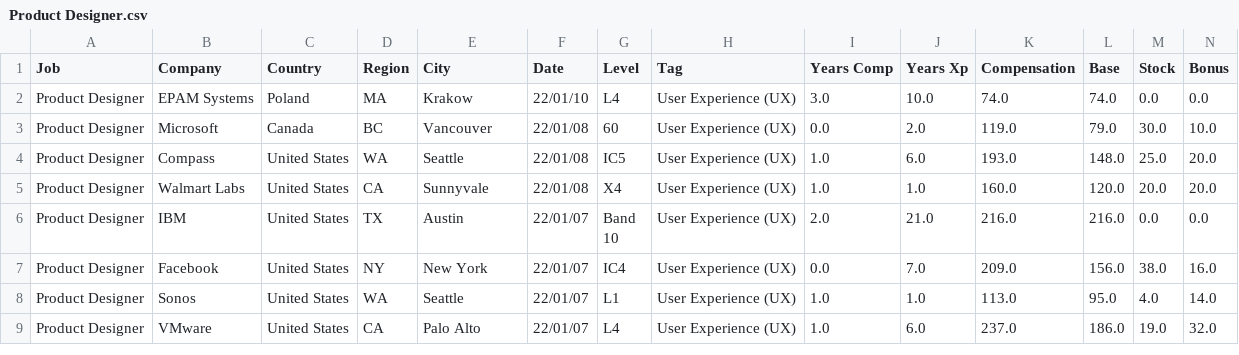
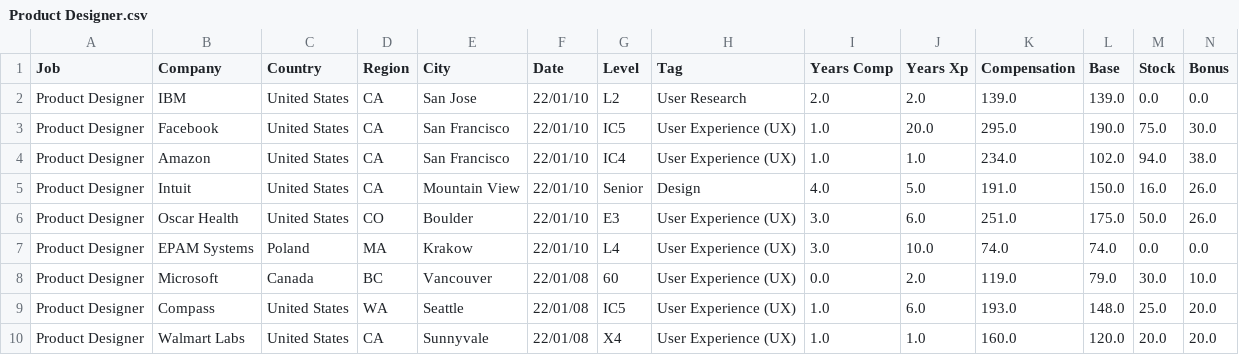
Before and after one commit to afruoy/scraper-levels.fyi, a CSV file: db/Product Designer.csv, drawn as a sheet; only a part is shown; the shorter side is filled out with more unchanged rows; rows hold the shown columns only; the diff names each change by its address in the sheet, - before the commit and + after, or states it on an @@ line.

```diff
--- a/db/Product Designer.csv
+++ b/db/Product Designer.csv
+row 2: Product Designer | IBM | United States | CA | San Jose | 22/01/10 | L2 | User Research | 2.0 | 2.0 | 139.0 | 139.0 | 0.0 | 0.0
+row 3: Product Designer | Facebook | United States | CA | San Francisco | 22/01/10 | IC5 | User Experience (UX) | 1.0 | 20.0 | 295.0 | 190.0 | 75.0 | 30.0
+row 4: Product Designer | Amazon | United States | CA | San Francisco | 22/01/10 | IC4 | User Experience (UX) | 1.0 | 1.0 | 234.0 | 102.0 | 94.0 | 38.0
+row 5: Product Designer | Intuit | United States | CA | Mountain View | 22/01/10 | Senior | Design | 4.0 | 5.0 | 191.0 | 150.0 | 16.0 | 26.0
+row 6: Product Designer | Oscar Health | United States | CO | Boulder | 22/01/10 | E3 | User Experience (UX) | 3.0 | 6.0 | 251.0 | 175.0 | 50.0 | 26.0
```
Also changed, not shown: db/Data Scientist.csv, db/Management Consultant.csv, 11 other files.
